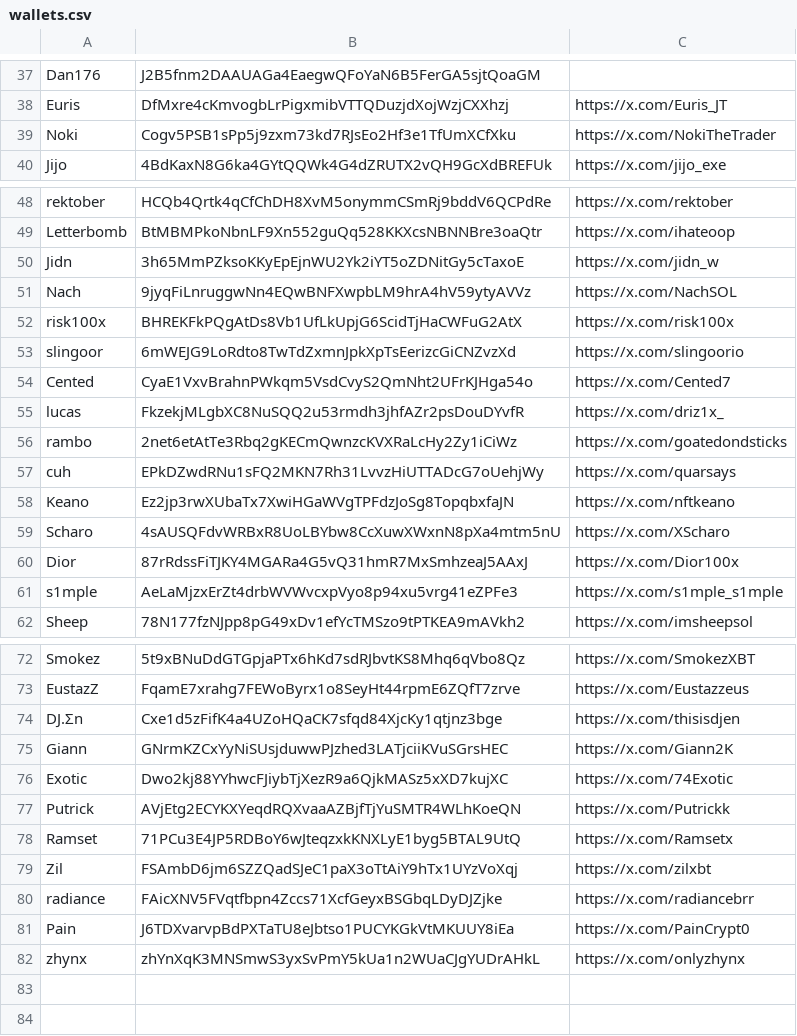
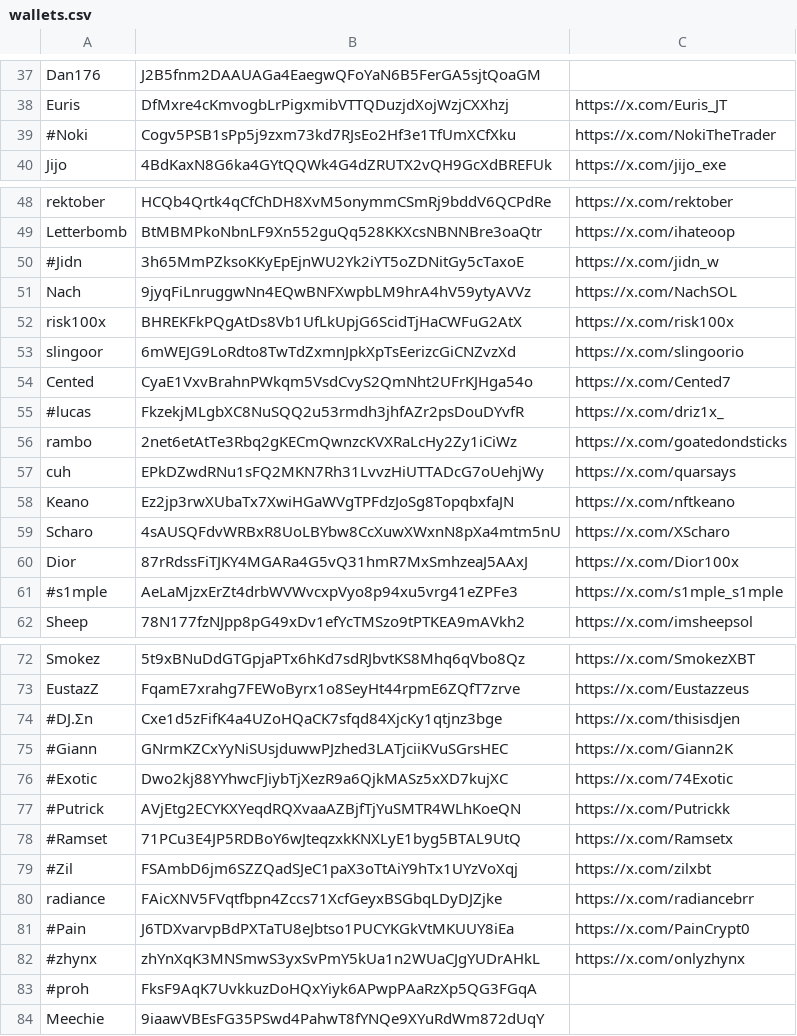
Before and after one commit to estepeen/tradooor, a CSV file: wallets.csv, drawn as a sheet; only a part is shown, gaps mark what is left out.

Commit message:
chore: Comment out some wallets for testing

```diff
--- a/wallets.csv
+++ b/wallets.csv
@@ -38,3 +38,3 @@ Dan176;J2B5fnm2DAAUAGa4EaegwQFoYaN6B5FerGA5sjtQoaGM
 Euris;DfMxre4cKmvogbLrPigxmibVTTQDuzjdXojWzjCXXhzj;https://x.com/Euris_JT
-Noki;Cogv5PSB1sPp5j9zxm73kd7RJsEo2Hf3e1TfUmXCfXku;https://x.com/NokiTheTrader
+#Noki;Cogv5PSB1sPp5j9zxm73kd7RJsEo2Hf3e1TfUmXCfXku;https://x.com/NokiTheTrader
 Jijo;4BdKaxN8G6ka4GYtQQWk4G4dZRUTX2vQH9GcXdBREFUk;https://x.com/jijo_exe
@@ -49,3 +49,3 @@ rektober;HCQb4Qrtk4qCfChDH8XvM5onymmCSmRj9bddV6QCPdRe;https://x.com/rektober
 Letterbomb;BtMBMPkoNbnLF9Xn552guQq528KKXcsNBNNBre3oaQtr;https://x.com/ihateoop
-Jidn;3h65MmPZksoKKyEpEjnWU2Yk2iYT5oZDNitGy5cTaxoE;https://x.com/jidn_w
+#Jidn;3h65MmPZksoKKyEpEjnWU2Yk2iYT5oZDNitGy5cTaxoE;https://x.com/jidn_w
 Nach;9jyqFiLnruggwNn4EQwBNFXwpbLM9hrA4hV59ytyAVVz;https://x.com/NachSOL
@@ -54,3 +54,3 @@ slingoor;6mWEJG9LoRdto8TwTdZxmnJpkXpTsEerizcGiCNZvzXd;https://x.com/slingoorio
 Cented;CyaE1VxvBrahnPWkqm5VsdCvyS2QmNht2UFrKJHga54o;https://x.com/Cented7
-lucas;FkzekjMLgbXC8NuSQQ2u53rmdh3jhfAZr2psDouDYvfR;https://x.com/driz1x_
+#lucas;FkzekjMLgbXC8NuSQQ2u53rmdh3jhfAZr2psDouDYvfR;https://x.com/driz1x_
 rambo;2net6etAtTe3Rbq2gKECmQwnzcKVXRaLcHy2Zy1iCiWz;https://x.com/goatedondsticks
@@ -60,3 +60,3 @@ Scharo;4sAUSQFdvWRBxR8UoLBYbw8CcXuwXWxnN8pXa4mtm5nU;https://x.com/XScharo
 Dior;87rRdssFiTJKY4MGARa4G5vQ31hmR7MxSmhzeaJ5AAxJ;https://x.com/Dior100x
-s1mple;AeLaMjzxErZt4drbWVWvcxpVyo8p94xu5vrg41eZPFe3;https://x.com/s1mple_s1mple
+#s1mple;AeLaMjzxErZt4drbWVWvcxpVyo8p94xu5vrg41eZPFe3;https://x.com/s1mple_s1mple
 Sheep;78N177fzNJpp8pG49xDv1efYcTMSzo9tPTKEA9mAVkh2;https://x.com/imsheepsol
@@ -73,10 +73,12 @@ Smokez;5t9xBNuDdGTGpjaPTx6hKd7sdRJbvtKS8Mhq6qVbo8Qz;https://x.com/SmokezXBT
 EustazZ;FqamE7xrahg7FEWoByrx1o8SeyHt44rpmE6ZQfT7zrve;https://x.com/Eustazzeus
-DJ.Σn;Cxe1d5zFifK4a4UZoHQaCK7sfqd84XjcKy1qtjnz3bge;https://x.com/thisisdjen
-Giann;GNrmKZCxYyNiSUsjduwwPJzhed3LATjciiKVuSGrsHEC;https://x.com/Giann2K
-Exotic;Dwo2kj88YYhwcFJiybTjXezR9a6QjkMASz5xXD7kujXC;https://x.com/74Exotic
-Putrick;AVjEtg2ECYKXYeqdRQXvaaAZBjfTjYuSMTR4WLhKoeQN;https://x.com/Putrickk
-Ramset;71PCu3E4JP5RDBoY6wJteqzxkKNXLyE1byg5BTAL9UtQ;https://x.com/Ramsetx
-Zil;FSAmbD6jm6SZZQadSJeC1paX3oTtAiY9hTx1UYzVoXqj;https://x.com/zilxbt
+#DJ.Σn;Cxe1d5zFifK4a4UZoHQaCK7sfqd84XjcKy1qtjnz3bge;https://x.com/thisisdjen
+#Giann;GNrmKZCxYyNiSUsjduwwPJzhed3LATjciiKVuSGrsHEC;https://x.com/Giann2K
+#Exotic;Dwo2kj88YYhwcFJiybTjXezR9a6QjkMASz5xXD7kujXC;https://x.com/74Exotic
+#Putrick;AVjEtg2ECYKXYeqdRQXvaaAZBjfTjYuSMTR4WLhKoeQN;https://x.com/Putrickk
+#Ramset;71PCu3E4JP5RDBoY6wJteqzxkKNXLyE1byg5BTAL9UtQ;https://x.com/Ramsetx
+#Zil;FSAmbD6jm6SZZQadSJeC1paX3oTtAiY9hTx1UYzVoXqj;https://x.com/zilxbt
 radiance;FAicXNV5FVqtfbpn4Zccs71XcfGeyxBSGbqLDyDJZjke;https://x.com/radiancebrr
-Pain;J6TDXvarvpBdPXTaTU8eJbtso1PUCYKGkVtMKUUY8iEa;https://x.com/PainCrypt0
-zhynx;zhYnXqK3MNSmwS3yxSvPmY5kUa1n2WUaCJgYUDrAHkL;https://x.com/onlyzhynx
+#Pain;J6TDXvarvpBdPXTaTU8eJbtso1PUCYKGkVtMKUUY8iEa;https://x.com/PainCrypt0
+#zhynx;zhYnXqK3MNSmwS3yxSvPmY5kUa1n2WUaCJgYUDrAHkL;https://x.com/onlyzhynx
+#proh;FksF9AqK7UvkkuzDoHQxYiyk6APwpPAaRzXp5QG3FGqA
+Meechie;9iaawVBEsFG35PSwd4PahwT8fYNQe9XYuRdWm872dUqY
```
